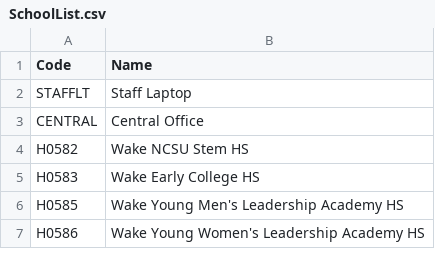
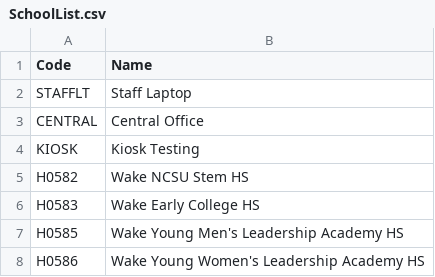
Before and after one commit to dgoldstein-wcpss/osd, a CSV file: SchoolList.csv, drawn as a sheet; only a part is shown; the diff names each change by its address in the sheet, - before the commit and + after, or states it on an @@ line.

Commit message:
Revise SchoolList.csv with new entries and formatting
Updated the SchoolList.csv file to include additional school entries and correct formatting issues.

```diff
--- a/SchoolList.csv
+++ b/SchoolList.csv
+row 4: KIOSK | Kiosk Testing
```
